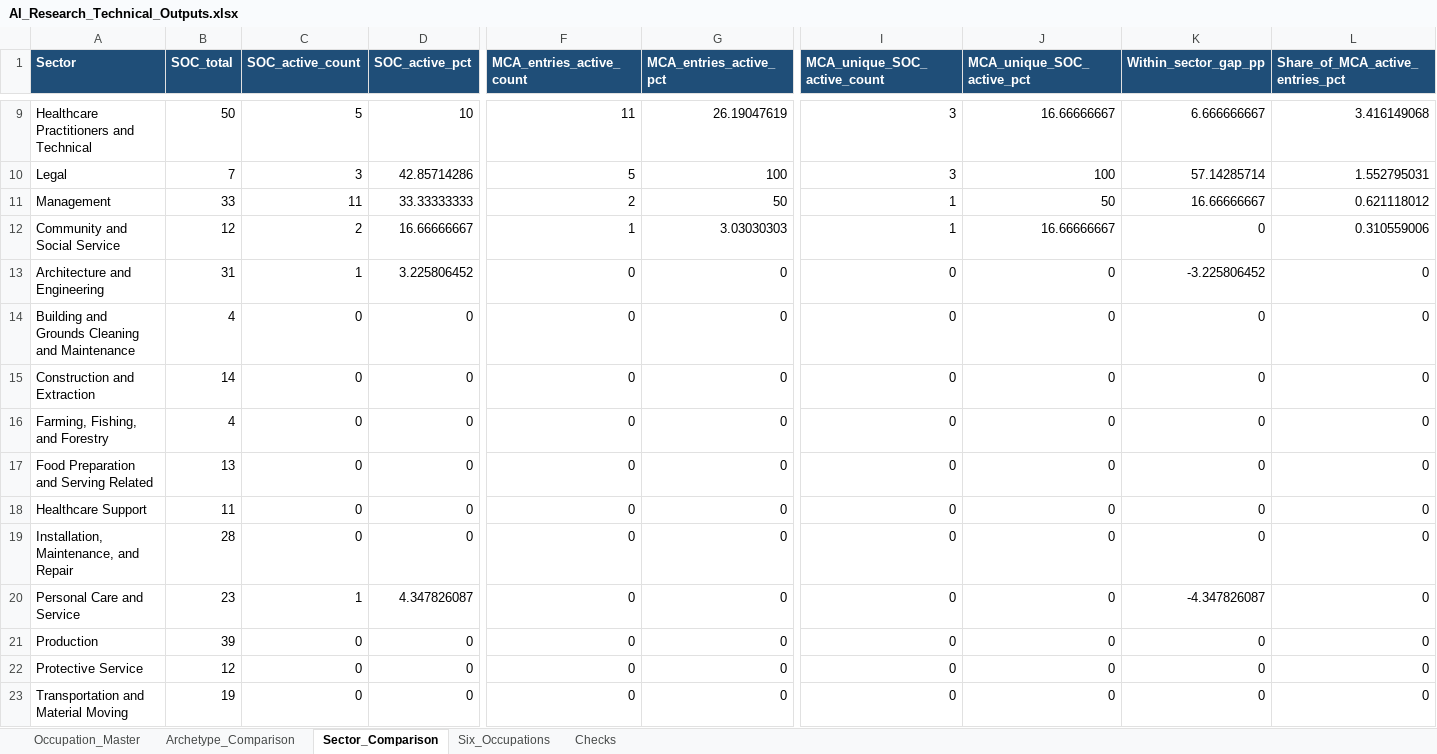
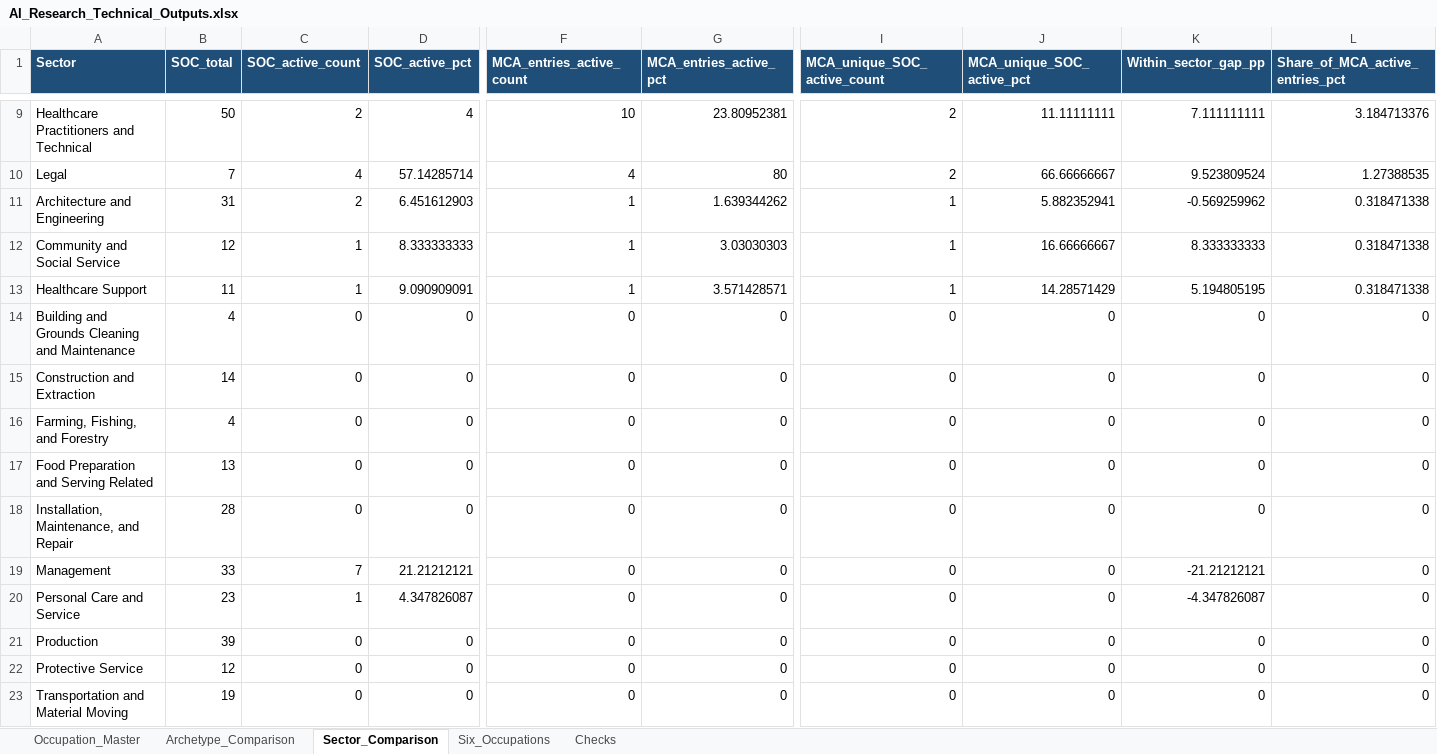
Before and after one commit to BSDSBA-JF/wadwani_intern, an Excel workbook: 10_AI_research/04_creating_output/AI_Research_Technical_Outputs.xlsx, sheet Sector_Comparison, drawn as a sheet; only a part is shown, gaps mark what is left out; values as stored, in another font and other column widths than the file's, no borders; removed rows and columns are numbered as before the commit, all else as after; rows hold the shown columns only; the diff covers the shown part only; the diff names each change by its address in the sheet, - before the commit and + after, or states it on an @@ line.

Commit message:
added comparison of ai measurements

```diff
--- a/10_AI_research/04_creating_output/AI_Research_Technical_Outputs.xlsx (sheet Sector_Comparison)
+++ b/10_AI_research/04_creating_output/AI_Research_Technical_Outputs.xlsx (sheet Sector_Comparison)
-C9 (SOC_active_count): 5
+C9 (SOC_active_count): 2
-D9 (SOC_active_pct): 10
+D9 (SOC_active_pct): 4
-F9 (MCA_entries_active_count): 11
+F9 (MCA_entries_active_count): 10
-G9 (MCA_entries_active_pct): 26.19047619
+G9 (MCA_entries_active_pct): 23.80952381
-I9:I10 (MCA_unique_SOC_active_count): 3
+I9:I10 (MCA_unique_SOC_active_count): 2
-J9 (MCA_unique_SOC_active_pct): 16.66666667
+J9 (MCA_unique_SOC_active_pct): 11.11111111
-K9 (Within_sector_gap_pp): 6.666666667
+K9 (Within_sector_gap_pp): 7.111111111
-L9 (Share_of_MCA_active_entries_pct): 3.416149068
+L9 (Share_of_MCA_active_entries_pct): 3.184713376
-C10 (SOC_active_count): 3
+C10 (SOC_active_count): 4
-D10 (SOC_active_pct): 42.85714286
+D10 (SOC_active_pct): 57.14285714
-F10 (MCA_entries_active_count): 5
+F10 (MCA_entries_active_count): 4
-G10 (MCA_entries_active_pct): 100
+G10 (MCA_entries_active_pct): 80
-J10 (MCA_unique_SOC_active_pct): 100
+J10 (MCA_unique_SOC_active_pct): 66.66666667
-K10 (Within_sector_gap_pp): 57.14285714
+K10 (Within_sector_gap_pp): 9.523809524
-L10 (Share_of_MCA_active_entries_pct): 1.552795031
+L10 (Share_of_MCA_active_entries_pct): 1.27388535
-row 11: Management | 33 | 11 | 33.33333333 | 2 | 50 | 1 | 50 | 16.66666667 | 0.621118012
+row 11: Architecture and Engineering | 31 | 2 | 6.451612903 | 1 | 1.639344262 | 1 | 5.882352941 | -0.569259962 | 0.318471338
-C12 (SOC_active_count): 2
+C12 (SOC_active_count): 1
-D12 (SOC_active_pct): 16.66666667
+D12 (SOC_active_pct): 8.333333333
-K12 (Within_sector_gap_pp): 0
+K12 (Within_sector_gap_pp): 8.333333333
-L12 (Share_of_MCA_active_entries_pct): 0.310559006
+L12 (Share_of_MCA_active_entries_pct): 0.318471338
-row 13: Architecture and Engineering | 31 | 1 | 3.225806452 | 0 | 0 | 0 | 0 | -3.225806452 | 0
+row 13: Healthcare Support | 11 | 1 | 9.090909091 | 1 | 3.571428571 | 1 | 14.28571429 | 5.194805195 | 0.318471338
-row 18: Healthcare Support | 11 | 0 | 0 | 0 | 0 | 0 | 0 | 0 | 0
+row 19: Management | 33 | 7 | 21.21212121 | 0 | 0 | 0 | 0 | -21.21212121 | 0
```
Also changed, not shown: 2 added rows, 2 removed rows and 27 edited cells elsewhere in this sheet, sheet Occupation_Master, sheet Six_Occupations, sheet Archetype_Comparison, sheet Checks, 8 other files.
